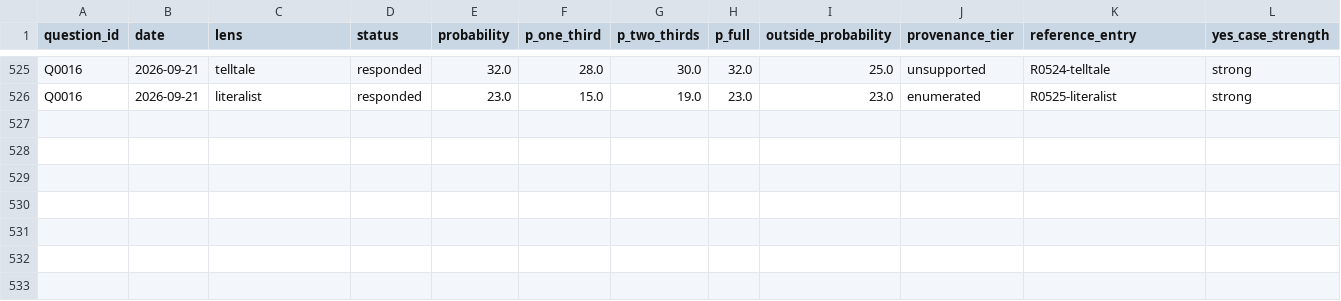
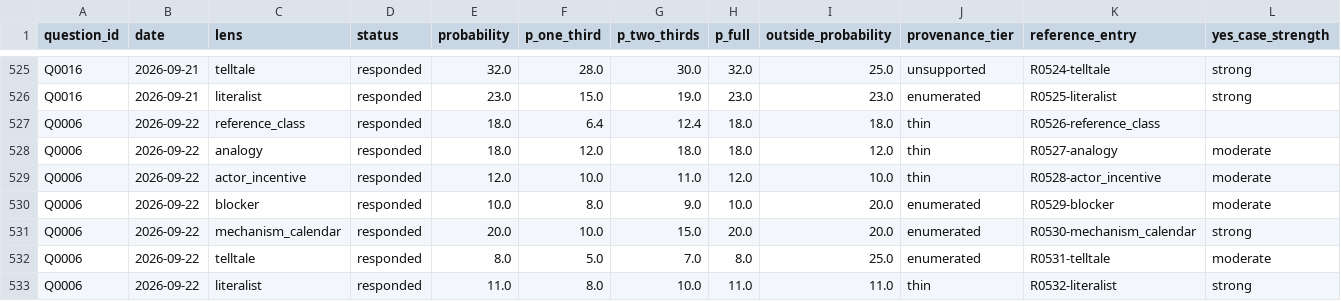
Before and after one commit to Aakash10867/SUPERFORECASTER, a CSV file: data/lens_outputs.csv, drawn as a sheet; only a part is shown, gaps mark what is left out; rows hold the shown columns only; the diff names each change by its address in the sheet, - before the commit and + after, or states it on an @@ line.

```diff
--- a/data/lens_outputs.csv
+++ b/data/lens_outputs.csv
+row 527: Q0006 | 2026-09-22 | reference_class | responded | 18.0 | 6.4 | 12.4 | 18.0 | 18.0 | thin | R0526-reference_class
+row 528: Q0006 | 2026-09-22 | analogy | responded | 18.0 | 12.0 | 18.0 | 18.0 | 12.0 | thin | R0527-analogy | moderate
+row 529: Q0006 | 2026-09-22 | actor_incentive | responded | 12.0 | 10.0 | 11.0 | 12.0 | 10.0 | thin | R0528-actor_incentive | moderate
+row 530: Q0006 | 2026-09-22 | blocker | responded | 10.0 | 8.0 | 9.0 | 10.0 | 20.0 | enumerated | R0529-blocker | moderate
+row 531: Q0006 | 2026-09-22 | mechanism_calendar | responded | 20.0 | 10.0 | 15.0 | 20.0 | 20.0 | enumerated | R0530-mechanism_calendar | strong
+row 532: Q0006 | 2026-09-22 | telltale | responded | 8.0 | 5.0 | 7.0 | 8.0 | 25.0 | enumerated | R0531-telltale | moderate
+row 533: Q0006 | 2026-09-22 | literalist | responded | 11.0 | 8.0 | 10.0 | 11.0 | 11.0 | thin | R0532-literalist | strong
```
Also changed, not shown: data/pending_tags.csv, data/processed.csv, 19 other files.
